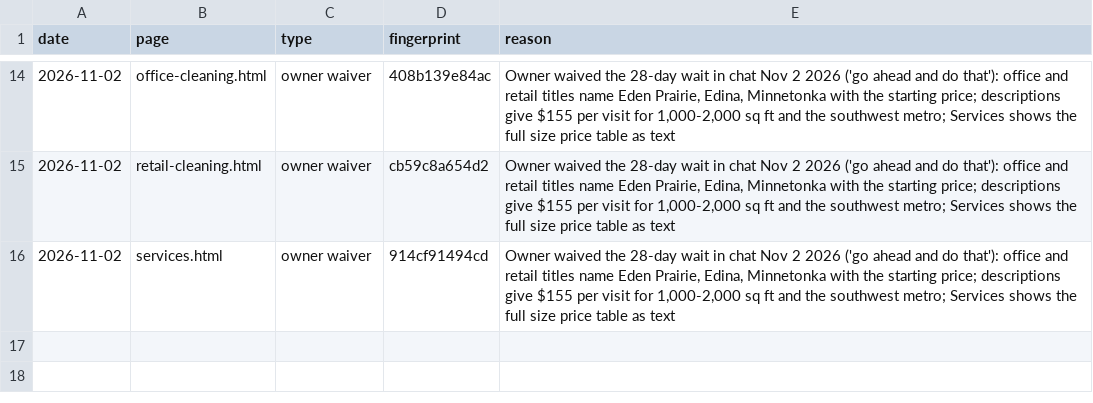
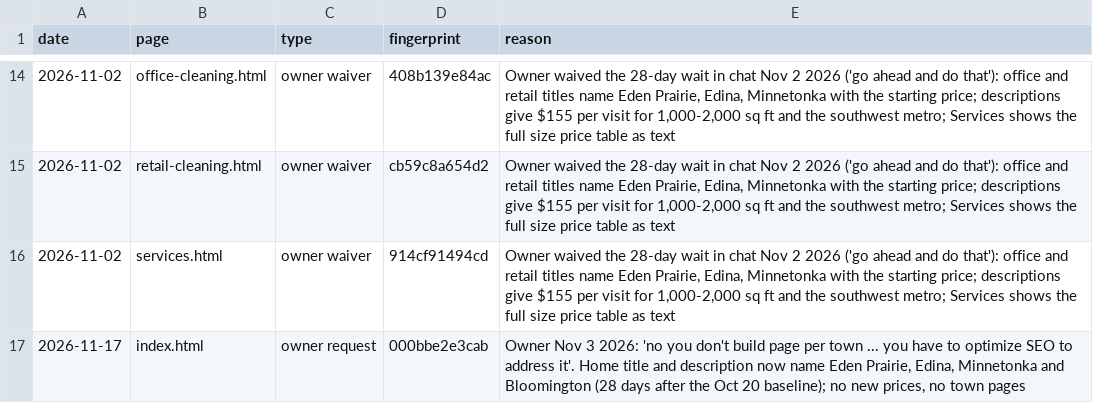
Before and after one commit to lexonia-group/lexonia-pro-clean-website, a CSV file: seo/changes.csv, drawn as a sheet; only a part is shown, gaps mark what is left out; the diff names each change by its address in the sheet, - before the commit and + after, or states it on an @@ line.

Commit message:
Home page title and description name Eden Prairie, Edina, Minnetonka and Bloomington (owner Nov 3 2026: no page per town, optimize SEO on the pages we have); ledger row 'owner request' 28 days after the Oct 20 baseline; seo/LOG.md entry; BUILD_DATE 2026-11-17

```diff
--- a/seo/changes.csv
+++ b/seo/changes.csv
+row 17: 2026-11-17 | index.html | owner request | 000bbe2e3cab | Owner Nov 3 2026: 'no you don't build page per town ... you have to optimize SEO to address it'. Home title and description now name Eden Prairie, Edina, Minnetonka and Bloomington (28 days after the Oct 20 baseline); no new prices, no town pages
```
Also changed, not shown: 2 other files.
